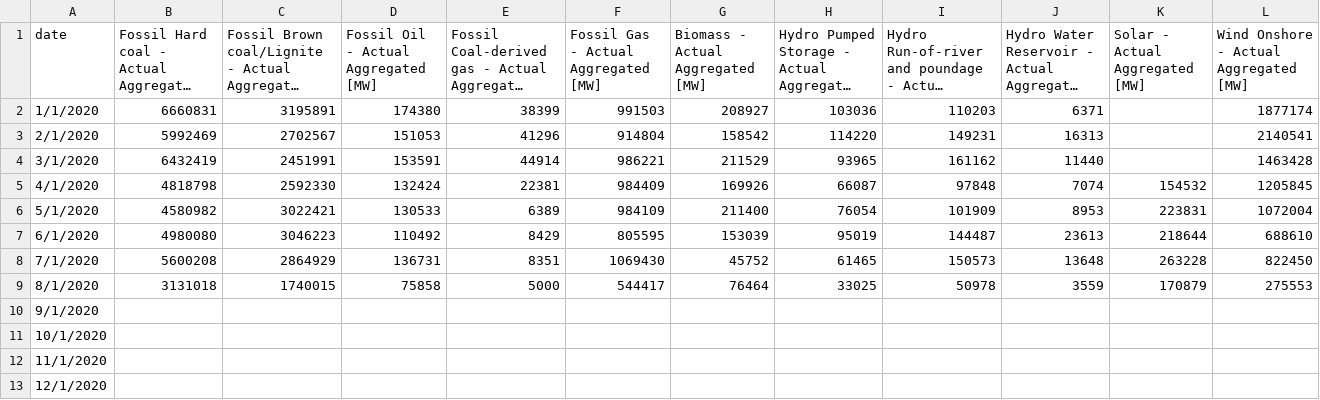
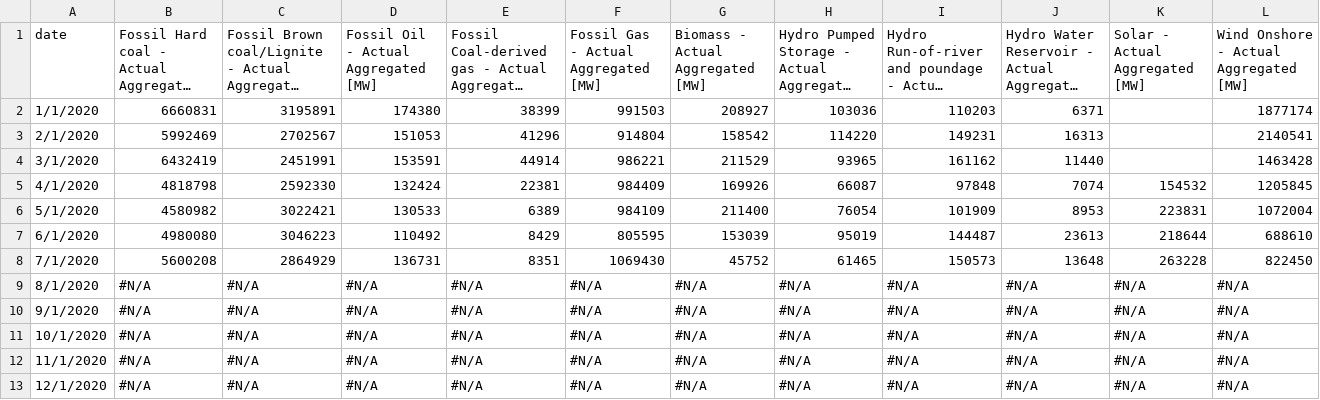
Before and after one commit to michal-jedra-fe/miesiecznik-public, a CSV file: gen.csv, drawn as a sheet; long unchanged cells end in …; the diff names each change by its address in the sheet, - before the commit and + after, or states it on an @@ line.

Commit message:
Update gen.csv

```diff
--- a/gen.csv
+++ b/gen.csv
-B9: 3131018
+B9: #N/A
-C9: 1740015
+C9: #N/A
-D9: 75858
+D9: #N/A
-E9: 5000
+E9: #N/A
-F9: 544417
+F9: #N/A
-G9: 76464
+G9: #N/A
-H9: 33025
+H9: #N/A
-I9: 50978
+I9: #N/A
-J9: 3559
+J9: #N/A
-K9: 170879
+K9: #N/A
-L9: 275553
+L9: #N/A
-B10:B13: (empty)
+B10:B13: #N/A
-C10:C13: (empty)
+C10:C13: #N/A
-D10:D13: (empty)
+D10:D13: #N/A
-E10:E13: (empty)
+E10:E13: #N/A
-F10:F13: (empty)
+F10:F13: #N/A
-G10:G13: (empty)
+G10:G13: #N/A
-H10:H13: (empty)
+H10:H13: #N/A
-I10:I13: (empty)
+I10:I13: #N/A
-J10:J13: (empty)
+J10:J13: #N/A
-K10:K13: (empty)
+K10:K13: #N/A
-L10:L13: (empty)
+L10:L13: #N/A
```
